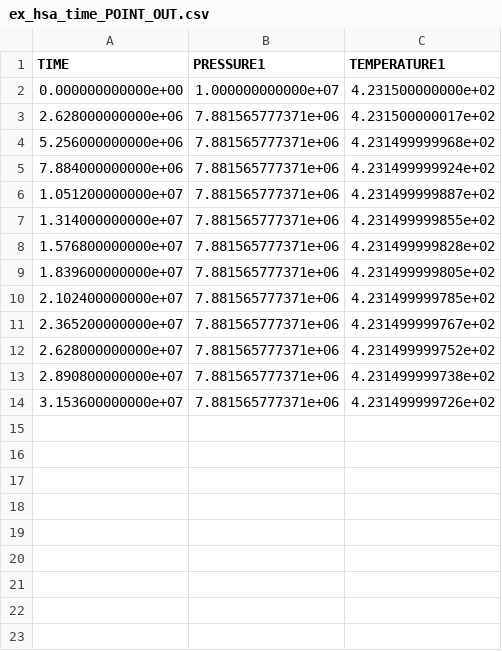
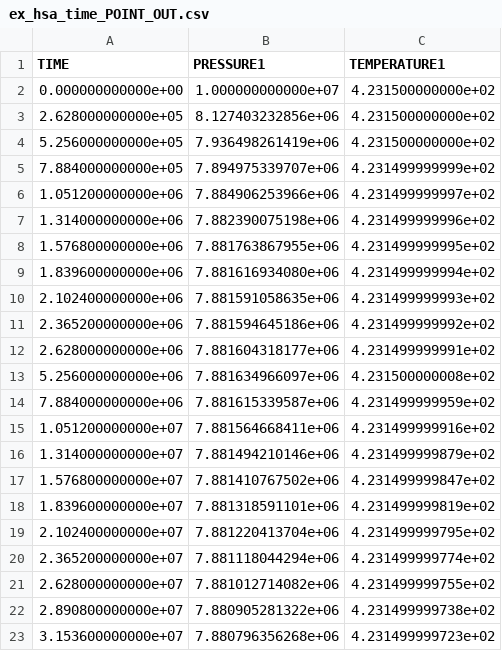
Before and after one commit to norihiro-w/ogs5-egs-benchmarks, a CSV file: ref_files/TH/app/ex_hsa/ex_hsa_time_POINT_OUT.csv, drawn as a sheet.

```diff
--- a/ref_files/TH/app/ex_hsa/ex_hsa_time_POINT_OUT.csv
+++ b/ref_files/TH/app/ex_hsa/ex_hsa_time_POINT_OUT.csv
@@ -2,13 +2,22 @@
 0.000000000000e+00, 1.000000000000e+07, 4.231500000000e+02
-2.628000000000e+06, 7.881565777371e+06, 4.231500000017e+02
-5.256000000000e+06, 7.881565777371e+06, 4.231499999968e+02
-7.884000000000e+06, 7.881565777371e+06, 4.231499999924e+02
-1.051200000000e+07, 7.881565777371e+06, 4.231499999887e+02
-1.314000000000e+07, 7.881565777371e+06, 4.231499999855e+02
-1.576800000000e+07, 7.881565777371e+06, 4.231499999828e+02
-1.839600000000e+07, 7.881565777371e+06, 4.231499999805e+02
-2.102400000000e+07, 7.881565777371e+06, 4.231499999785e+02
-2.365200000000e+07, 7.881565777371e+06, 4.231499999767e+02
-2.628000000000e+07, 7.881565777371e+06, 4.231499999752e+02
-2.890800000000e+07, 7.881565777371e+06, 4.231499999738e+02
-3.153600000000e+07, 7.881565777371e+06, 4.231499999726e+02
+2.628000000000e+05, 8.127403232856e+06, 4.231500000000e+02
+5.256000000000e+05, 7.936498261419e+06, 4.231500000000e+02
+7.884000000000e+05, 7.894975339707e+06, 4.231499999999e+02
+1.051200000000e+06, 7.884906253966e+06, 4.231499999997e+02
+1.314000000000e+06, 7.882390075198e+06, 4.231499999996e+02
+1.576800000000e+06, 7.881763867955e+06, 4.231499999995e+02
+1.839600000000e+06, 7.881616934080e+06, 4.231499999994e+02
+2.102400000000e+06, 7.881591058635e+06, 4.231499999993e+02
+2.365200000000e+06, 7.881594645186e+06, 4.231499999992e+02
+2.628000000000e+06, 7.881604318177e+06, 4.231499999991e+02
+5.256000000000e+06, 7.881634966097e+06, 4.231500000008e+02
+7.884000000000e+06, 7.881615339587e+06, 4.231499999959e+02
+1.051200000000e+07, 7.881564668411e+06, 4.231499999916e+02
+1.314000000000e+07, 7.881494210146e+06, 4.231499999879e+02
+1.576800000000e+07, 7.881410767502e+06, 4.231499999847e+02
+1.839600000000e+07, 7.881318591101e+06, 4.231499999819e+02
+2.102400000000e+07, 7.881220413704e+06, 4.231499999795e+02
+2.365200000000e+07, 7.881118044294e+06, 4.231499999774e+02
+2.628000000000e+07, 7.881012714082e+06, 4.231499999755e+02
+2.890800000000e+07, 7.880905281322e+06, 4.231499999738e+02
+3.153600000000e+07, 7.880796356268e+06, 4.231499999723e+02
```
Also changed, not shown: 2 other files.
